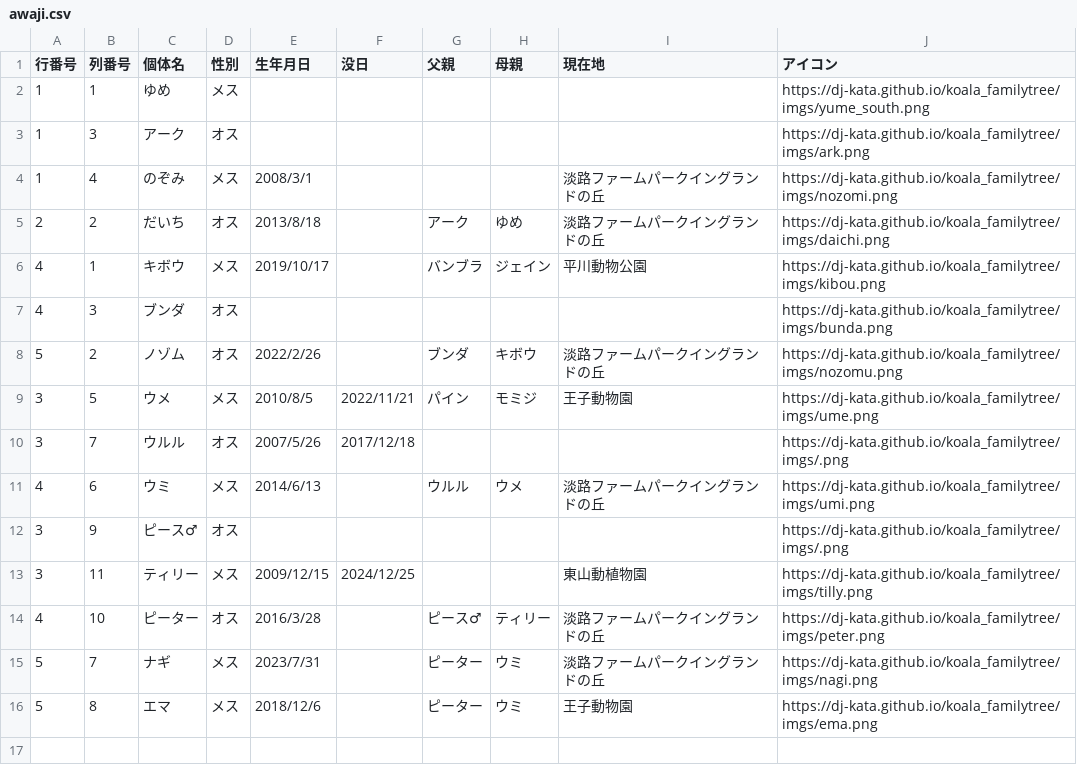
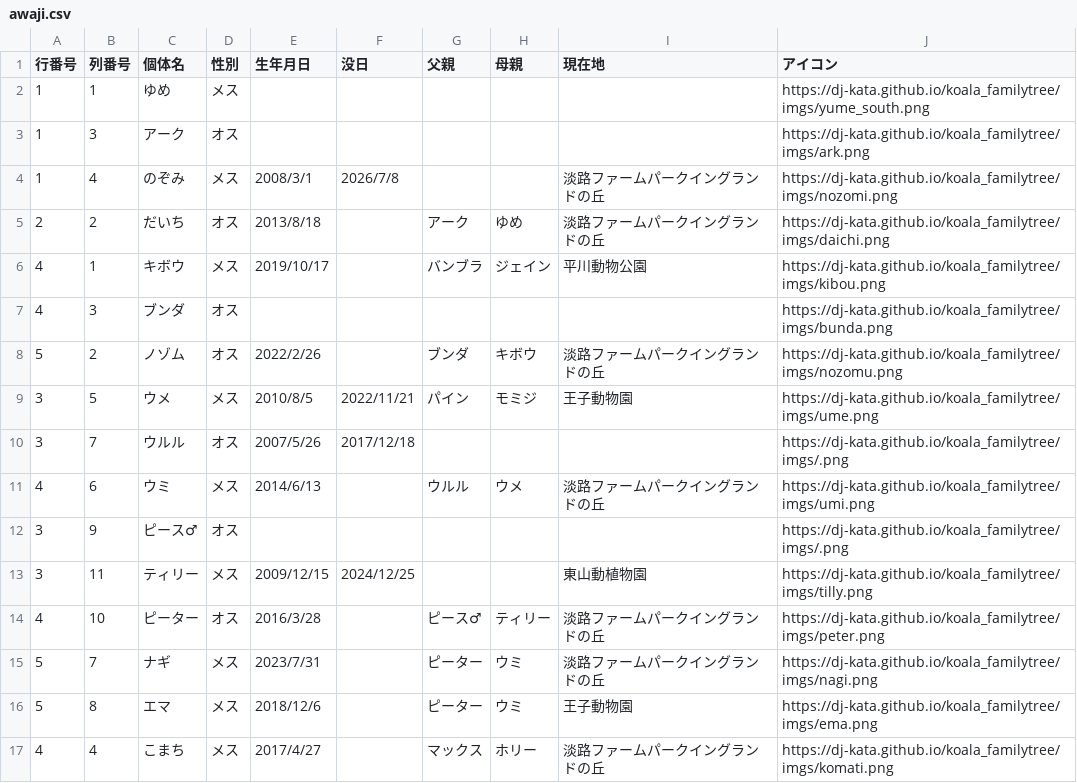
Before and after one commit to dj-kata/koala_familytree, a CSV file: csvs/awaji.csv, drawn as a sheet.

```diff
--- a/csvs/awaji.csv
+++ b/csvs/awaji.csv
@@ -3,3 +3,3 @@
 1,3,アーク,オス,,,,,,https://dj-kata.github.io/koala_familytree/imgs/ark.png
-1,4,のぞみ,メス,2008/3/1,,,,淡路ファームパークイングランドの丘,https://dj-kata.github.io/koala_familytree/imgs/nozomi.png
+1,4,のぞみ,メス,2008/3/1,2026/7/8,,,淡路ファームパークイングランドの丘,https://dj-kata.github.io/koala_familytree/imgs/nozomi.png
 2,2,だいち,オス,2013/8/18,,アーク,ゆめ,淡路ファームパークイングランドの丘,https://dj-kata.github.io/koala_familytree/imgs/daichi.png
@@ -16 +16,2 @@
 5,8,エマ,メス,2018/12/6,,ピーター,ウミ,王子動物園,https://dj-kata.github.io/koala_familytree/imgs/ema.png
+4,4,こまち,メス,2017/4/27,,マックス,ホリー,淡路ファームパークイングランドの丘,https://dj-kata.github.io/koala_familytree/imgs/komati.png
```
Also changed, not shown: csvs/all.csv, csvs/kanazawa.csv, 16 other files.
